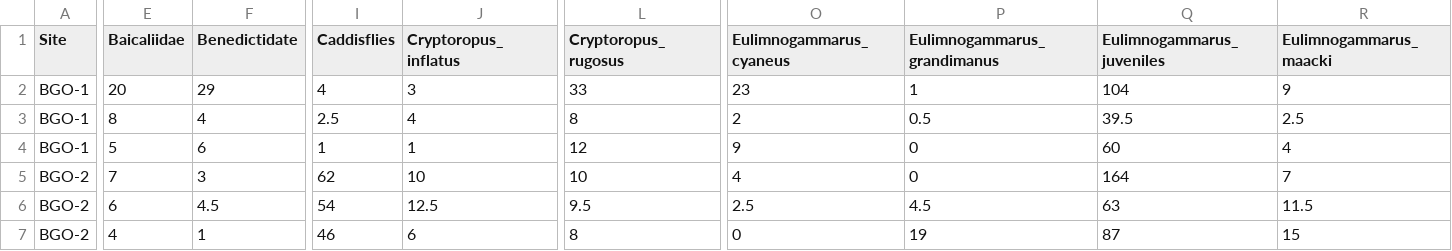
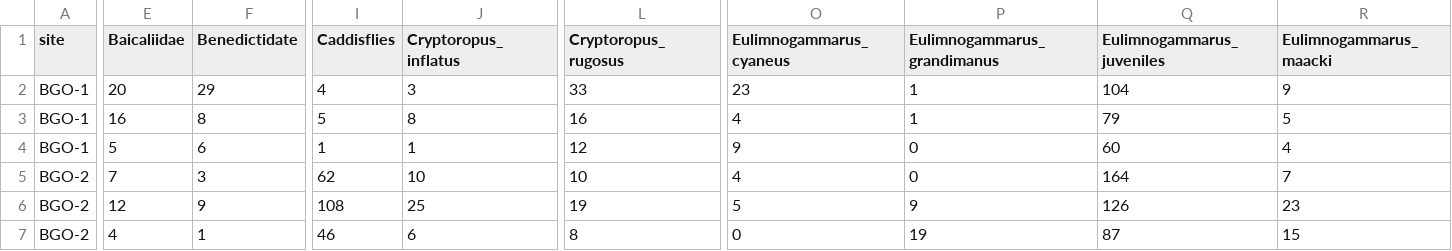
Before and after one commit to mishafredmeyer/Baikal_sewage, a CSV file: clean_disaggregated_data/invertebrates.csv, drawn as a sheet; only a part is shown, gaps mark what is left out; the diff covers the shown part only; the diff names each change by its address in the sheet, - before the commit and + after, or states it on an @@ line.

```diff
--- a/clean_disaggregated_data/invertebrates.csv
+++ b/clean_disaggregated_data/invertebrates.csv
-A1: Site
+A1: site
-E3 (Baicaliidae): 8
+E3 (Baicaliidae): 16
-F3 (Benedictidate): 4
+F3 (Benedictidate): 8
-I3 (Caddisflies): 2.5
+I3 (Caddisflies): 5
-J3 (Cryptoropus_inflatus): 4
+J3 (Cryptoropus_inflatus): 8
-L3 (Cryptoropus_rugosus): 8
+L3 (Cryptoropus_rugosus): 16
-O3 (Eulimnogammarus_cyaneus): 2
+O3 (Eulimnogammarus_cyaneus): 4
-P3 (Eulimnogammarus_grandimanus): 0.5
+P3 (Eulimnogammarus_grandimanus): 1
-Q3 (Eulimnogammarus_juveniles): 39.5
+Q3 (Eulimnogammarus_juveniles): 79
-R3 (Eulimnogammarus_maacki): 2.5
+R3 (Eulimnogammarus_maacki): 5
-E6 (Baicaliidae): 6
+E6 (Baicaliidae): 12
-F6 (Benedictidate): 4.5
+F6 (Benedictidate): 9
-I6 (Caddisflies): 54
+I6 (Caddisflies): 108
-J6 (Cryptoropus_inflatus): 12.5
+J6 (Cryptoropus_inflatus): 25
-L6 (Cryptoropus_rugosus): 9.5
+L6 (Cryptoropus_rugosus): 19
-O6 (Eulimnogammarus_cyaneus): 2.5
+O6 (Eulimnogammarus_cyaneus): 5
-P6 (Eulimnogammarus_grandimanus): 4.5
+P6 (Eulimnogammarus_grandimanus): 9
-Q6 (Eulimnogammarus_juveniles): 63
+Q6 (Eulimnogammarus_juveniles): 126
-R6 (Eulimnogammarus_maacki): 11.5
+R6 (Eulimnogammarus_maacki): 23
```
Also changed, not shown: 60 edited cells elsewhere in this file, clean_disaggregated_data/metadata.csv, cleaned_data/distance.csv, 17 other files.
